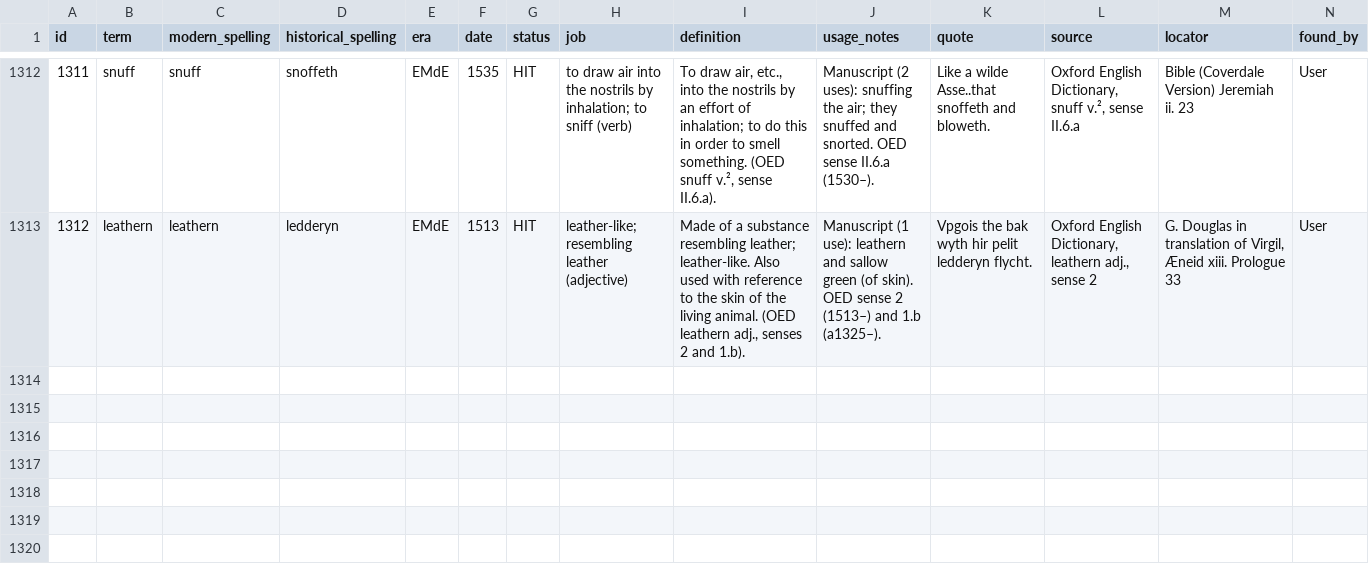
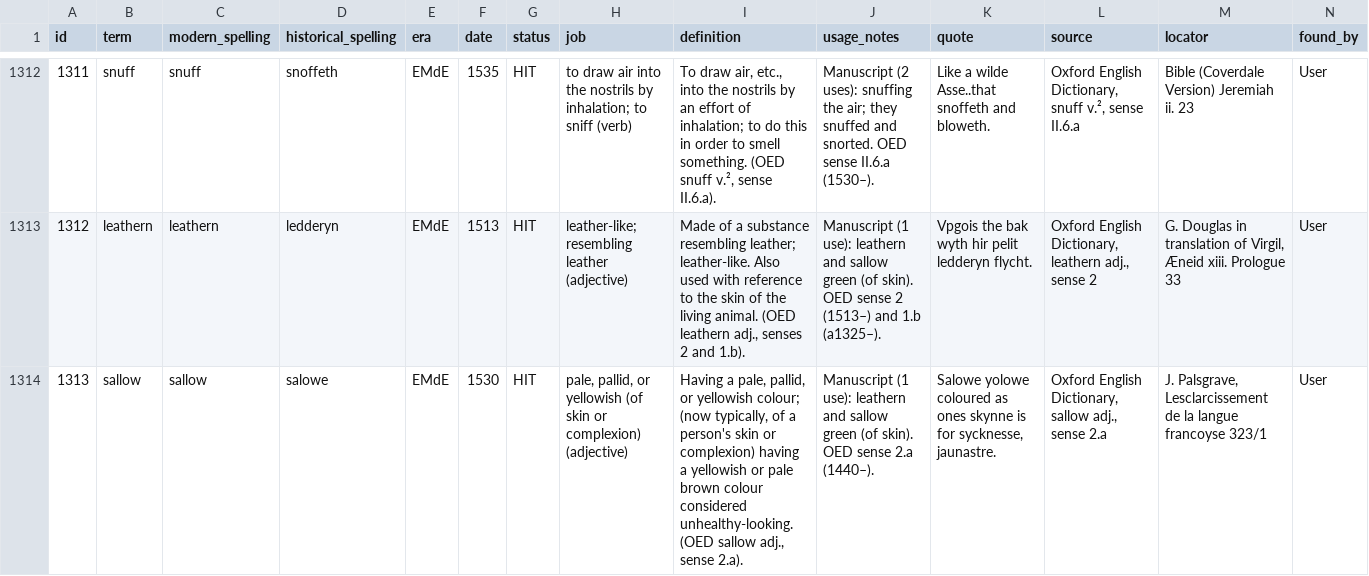
Before and after one commit to JTHensley/Oldish-Words-Study, a CSV file: entries.csv, drawn as a sheet; only a part is shown, gaps mark what is left out; rows hold the shown columns only; the diff names each change by its address in the sheet, - before the commit and + after, or states it on an @@ line.

Commit message:
Add sallow (tier 1) to register and HIT evidence row (1313, Palsgrave).

```diff
--- a/entries.csv
+++ b/entries.csv
+row 1314: 1313 | sallow | sallow | salowe | EMdE | 1530 | HIT | pale, pallid, or yellowish (of skin or complexion) (adjective) | Having a pale, pallid, or yellowish colour; (now typically, of a person's skin or complexion) having a yellowish or pale brown colour considered unhealthy-looking. (OED sallow adj., sense 2.a). | Manuscript (1 use): leathern and sallow green (of skin). OED sense 2.a (1440–). | Salowe yolowe coloured as ones skynne is for sycknesse, jaunastre. | Oxford English Dictionary, sallow adj., sense 2.a | J. Palsgrave, Lesclarcissement de la langue francoyse 323/1 | User
```
Also changed, not shown: register.csv.
